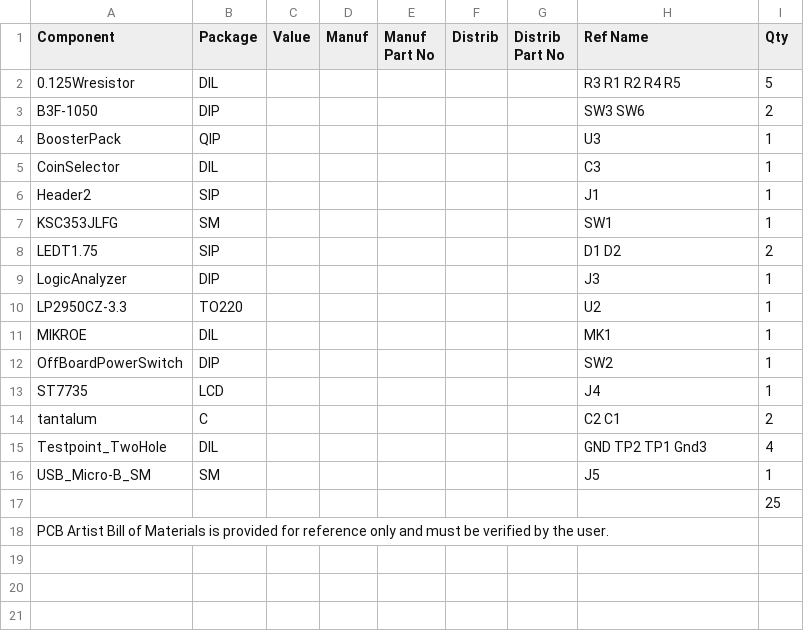
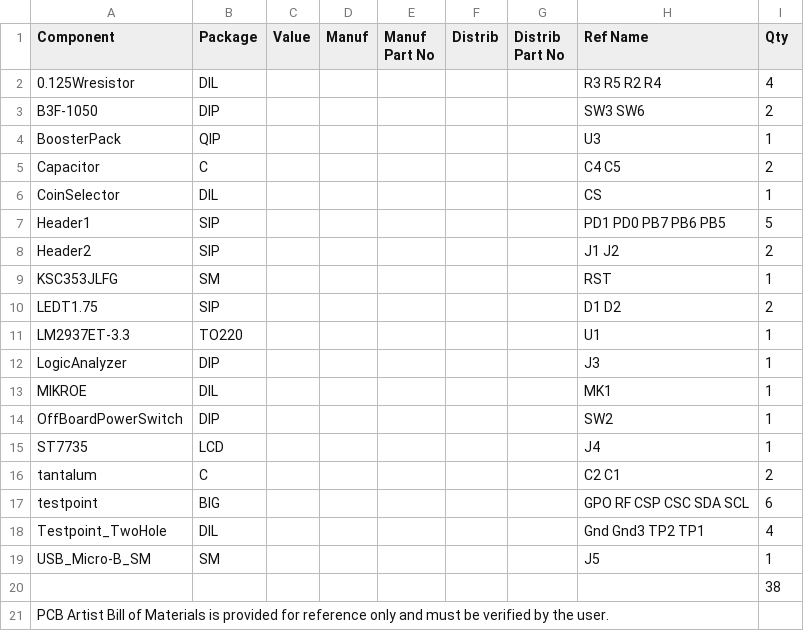
Before and after one commit to dChunGit/Coin-It, a CSV file: Lab7_TM4C123starter (bill of materials ref des csv).csv, drawn as a sheet.

```diff
--- a/Lab7_TM4C123starter (bill of materials ref des csv).csv
+++ b/Lab7_TM4C123starter (bill of materials ref des csv).csv
@@ -1,11 +1,13 @@
 "Component","Package","Value","Manuf","Manuf Part No","Distrib","Distrib Part No","Ref Name","Qty"
-"0.125Wresistor","DIL","","","","","","R3 R1 R2 R4 R5","5"
+"0.125Wresistor","DIL","","","","","","R3 R5 R2 R4","4"
 "B3F-1050","DIP","","","","","","SW3 SW6","2"
 "BoosterPack","QIP","","","","","","U3","1"
-"CoinSelector","DIL","","","","","","C3","1"
-"Header2","SIP","","","","","","J1","1"
-"KSC353JLFG","SM","","","","","","SW1","1"
+"Capacitor","C","","","","","","C4 C5","2"
+"CoinSelector","DIL","","","","","","CS","1"
+"Header1","SIP","","","","","","PD1 PD0 PB7 PB6 PB5","5"
+"Header2","SIP","","","","","","J1 J2","2"
+"KSC353JLFG","SM","","","","","","RST","1"
 "LEDT1.75","SIP","","","","","","D1 D2","2"
+"LM2937ET-3.3","TO220","","","","","","U1","1"
 "LogicAnalyzer","DIP","","","","","","J3","1"
-"LP2950CZ-3.3","TO220","","","","","","U2","1"
 "MIKROE","DIL","","","","","","MK1","1"
@@ -14,5 +16,6 @@
 "tantalum","C","","","","","","C2 C1","2"
-"Testpoint_TwoHole","DIL","","","","","","GND TP2 TP1 Gnd3","4"
+"testpoint","BIG","","","","","","GPO RF CSP CSC SDA SCL","6"
+"Testpoint_TwoHole","DIL","","","","","","Gnd Gnd3 TP2 TP1","4"
 "USB_Micro-B_SM","SM","","","","","","J5","1"
-"","","","","","","","","25"
+"","","","","","","","","38"
 PCB Artist Bill of Materials is provided for reference only and must be verified by the user.
```
Also changed, not shown: 1 other file.
